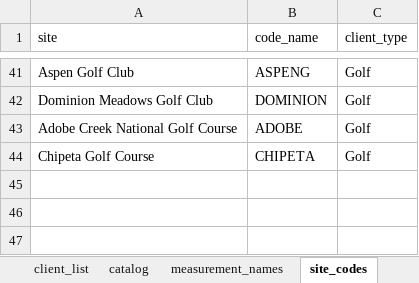
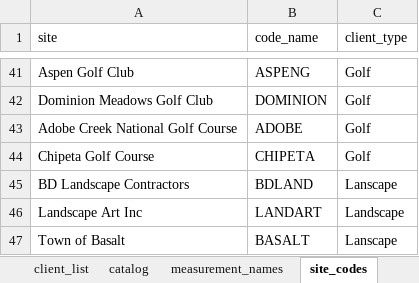
Before and after one commit to torv72/torv-reports-v4, an Excel workbook: data/code_book.xlsx, sheet site_codes, drawn as a sheet; only a part is shown, gaps mark what is left out; values as stored, in another font and other column widths than the file's, no borders; the diff names each change by its address in the sheet, - before the commit and + after, or states it on an @@ line.

```diff
--- a/data/code_book.xlsx (sheet site_codes)
+++ b/data/code_book.xlsx (sheet site_codes)
+row 45: BD Landscape Contractors | BDLAND | Lanscape
+row 46: Landscape Art Inc | LANDART | Landscape
+row 47: Town of Basalt | BASALT | Lanscape
```
Also changed, not shown: sheet client_list, 15 other files.
